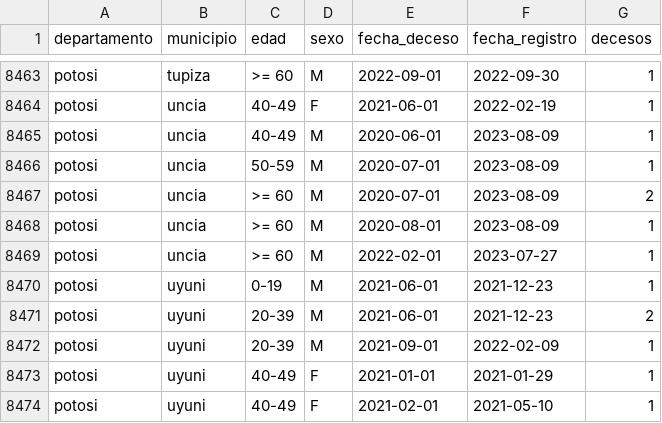
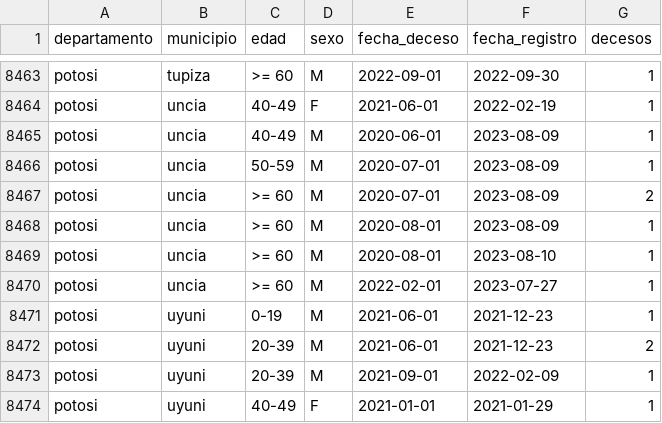
Before and after one commit to sociedatos/bo-mortalidad, a CSV file: hechos.vitales.covid.csv, drawn as a sheet; only a part is shown, gaps mark what is left out; the shorter side is filled out with more unchanged rows; the diff names each change by its address in the sheet, - before the commit and + after, or states it on an @@ line.

Commit message:
[ci] actualización siahv covid

```diff
--- a/hechos.vitales.covid.csv
+++ b/hechos.vitales.covid.csv
+row 8469: potosi | uncia | >= 60 | M | 2020-08-01 | 2023-08-10 | 1
```
